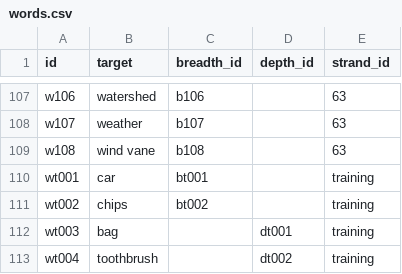
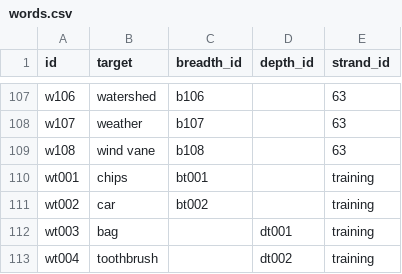
Before and after one commit to L4LabUA/scivocab, a CSV file: input_tables/words.csv, drawn as a sheet; only a part is shown, gaps mark what is left out.

Commit message:
fixing breadth training item order

```diff
--- a/input_tables/words.csv
+++ b/input_tables/words.csv
@@ -109,4 +109,4 @@ w107,weather,b107,,63
 w108,"wind vane",b108,,63
-wt001,car,bt001,,training
-wt002,chips,bt002,,training
+wt001,chips,bt001,,training
+wt002,car,bt002,,training
 wt003,bag,,dt001,training
```
